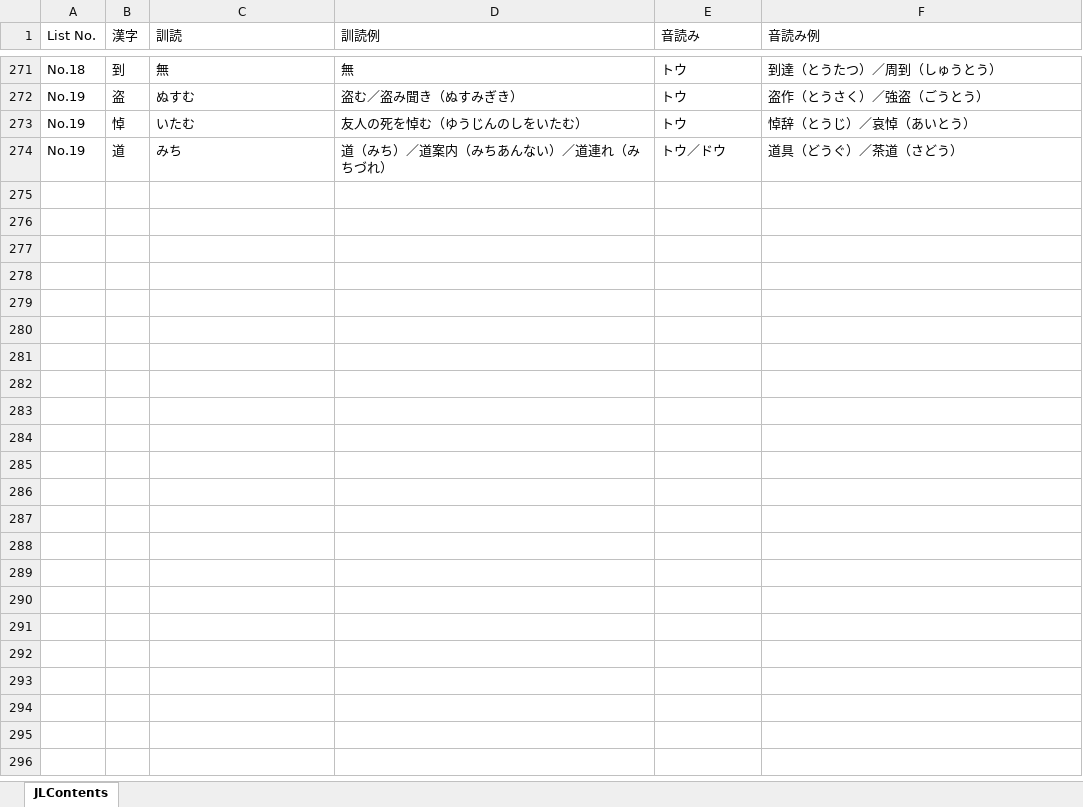
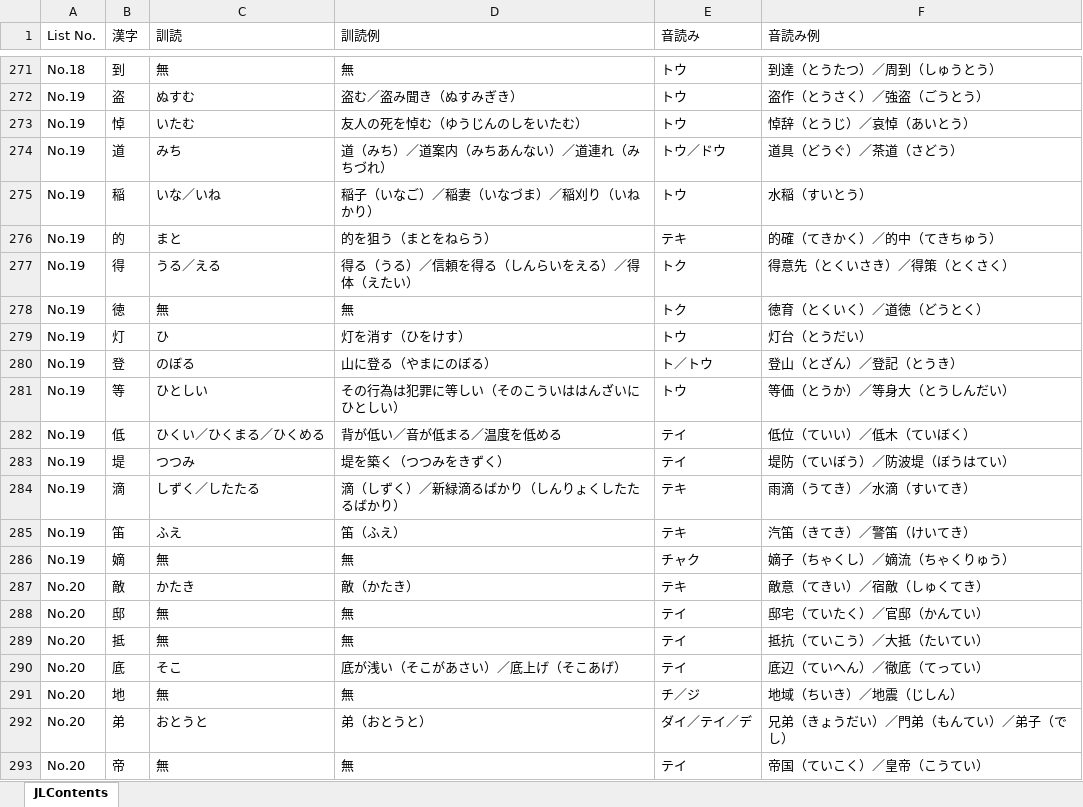
Before and after one commit to LucasGONGSUN/JLR_Beta, an Excel workbook: JLR_Contents.xlsx, sheet JLContents, drawn as a sheet; only a part is shown, gaps mark what is left out; values as stored, in another font and other column widths than the file's, no borders; the diff covers the shown part only; the diff names each change by its address in the sheet, - before the commit and + after, or states it on an @@ line.

```diff
--- a/JLR_Contents.xlsx (sheet JLContents)
+++ b/JLR_Contents.xlsx (sheet JLContents)
+row 275: No.19 | 稲 | いな／いね | 稲子（いなご）／稲妻（いなづま）／稲刈り（いねかり） | トウ | 水稲（すいとう）
+row 276: No.19 | 的 | まと | 的を狙う（まとをねらう） | テキ | 的確（てきかく）／的中（てきちゅう）
+row 277: No.19 | 得 | うる／える | 得る（うる）／信頼を得る（しんらいをえる）／得体（えたい） | トク | 得意先（とくいさき）／得策（とくさく）
+row 278: No.19 | 徳 | 無 | 無 | トク | 徳育（とくいく）／道徳（どうとく）
+row 279: No.19 | 灯 | ひ | 灯を消す（ひをけす） | トウ | 灯台（とうだい）
+row 280: No.19 | 登 | のぼる | 山に登る（やまにのぼる） | ト／トウ | 登山（とざん）／登記（とうき）
+row 281: No.19 | 等 | ひとしい | その行為は犯罪に等しい（そのこういははんざいにひとしい） | トウ | 等価（とうか）／等身大（とうしんだい）
+row 282: No.19 | 低 | ひくい／ひくまる／ひくめる | 背が低い／音が低まる／温度を低める | テイ | 低位（ていい）／低木（ていぼく）
+row 283: No.19 | 堤 | つつみ | 堤を築く（つつみをきずく） | テイ | 堤防（ていぼう）／防波堤（ぼうはてい）
+row 284: No.19 | 滴 | しずく／したたる | 滴（しずく）／新緑滴るばかり（しんりょくしたたるばかり） | テキ | 雨滴（うてき）／水滴（すいてき）
+row 285: No.19 | 笛 | ふえ | 笛（ふえ） | テキ | 汽笛（きてき）／警笛（けいてき）
+row 286: No.19 | 嫡 | 無 | 無 | チャク | 嫡子（ちゃくし）／嫡流（ちゃくりゅう）
+row 287: No.20 | 敵 | かたき | 敵（かたき） | テキ | 敵意（てきい）／宿敵（しゅくてき）
+row 288: No.20 | 邸 | 無 | 無 | テイ | 邸宅（ていたく）／官邸（かんてい）
+row 289: No.20 | 抵 | 無 | 無 | テイ | 抵抗（ていこう）／大抵（たいてい）
+row 290: No.20 | 底 | そこ | 底が浅い（そこがあさい）／底上げ（そこあげ） | テイ | 底辺（ていへん）／徹底（てってい）
+row 291: No.20 | 地 | 無 | 無 | チ／ジ | 地域（ちいき）／地震（じしん）
+row 292: No.20 | 弟 | おとうと | 弟（おとうと） | ダイ／テイ／デ | 兄弟（きょうだい）／門弟（もんてい）／弟子（でし）
+row 293: No.20 | 帝 | 無 | 無 | テイ | 帝国（ていこく）／皇帝（こうてい）
```
Also changed, not shown: 11 added rows elsewhere in this sheet, 1 other file.
